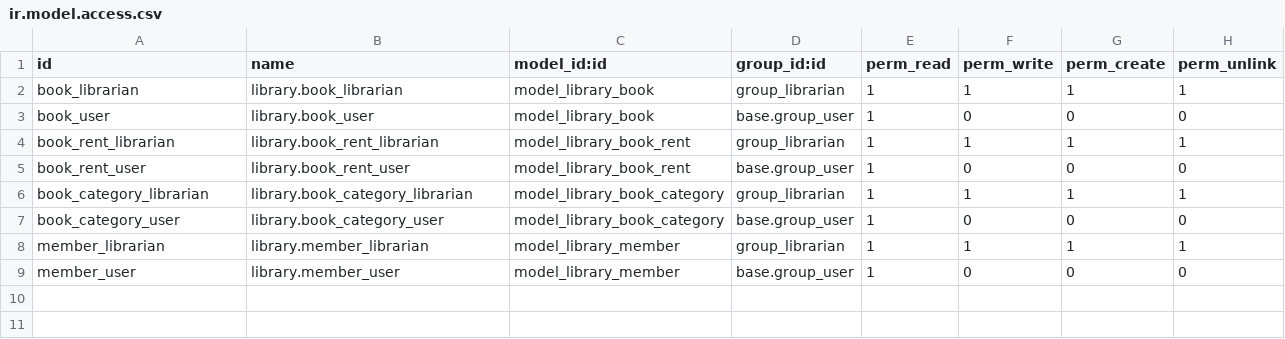
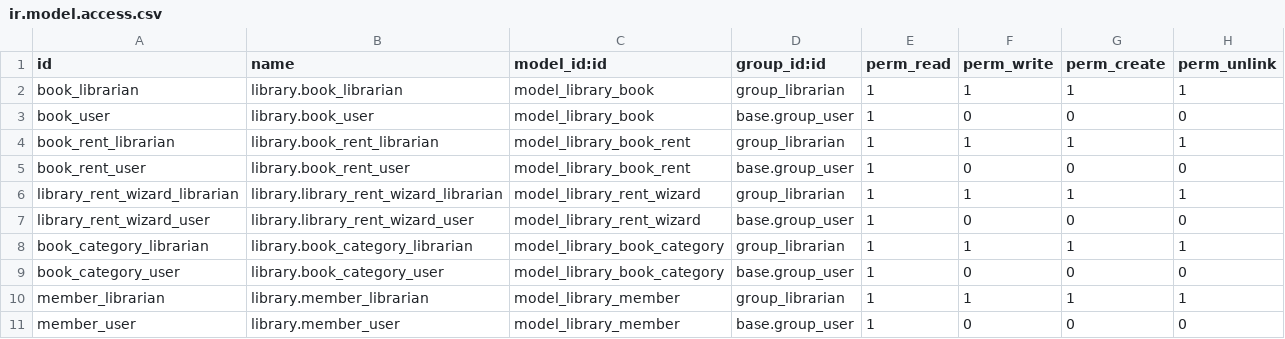
Before and after one commit to alvinkg/odoo15, a CSV file: local-addons/my_library/security/ir.model.access.csv, drawn as a sheet.

Commit message:
Writing a wizard to guide the user

```diff
--- a/local-addons/my_library/security/ir.model.access.csv
+++ b/local-addons/my_library/security/ir.model.access.csv
@@ -5,2 +5,4 @@ book_rent_librarian,library.book_rent_librarian,model_library_book_rent,group_li
 book_rent_user,library.book_rent_user,model_library_book_rent,base.group_user,1,0,0,0
+library_rent_wizard_librarian,library.library_rent_wizard_librarian,model_library_rent_wizard,group_librarian,1,1,1,1
+library_rent_wizard_user,library.library_rent_wizard_user,model_library_rent_wizard,base.group_user,1,0,0,0
 book_category_librarian,library.book_category_librarian,model_library_book_category,group_librarian,1,1,1,1
```
Also changed, not shown: 7 other files.
